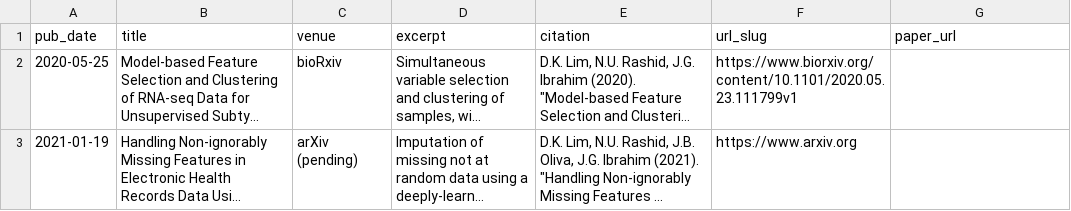
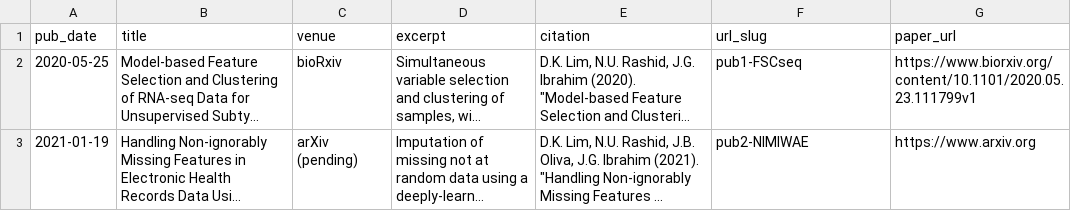
Before and after one commit to DavidKLim/DavidKLim.github.io, a TSV file: markdown_generator/publications.tsv, drawn as a sheet; long unchanged cells end in …; the diff names each change by its address in the sheet, - before the commit and + after, or states it on an @@ line.

Commit message:
updated publications' urls

```diff
--- a/markdown_generator/publications.tsv
+++ b/markdown_generator/publications.tsv
-F2 (url_slug): https://www.biorxiv.org/content/10.1101/2020.05.23.111799v1
+F2 (url_slug): pub1-FSCseq
-G2 (paper_url): (empty)
+G2 (paper_url): https://www.biorxiv.org/content/10.1101/2020.05.23.111799v1
-F3 (url_slug): https://www.arxiv.org
+F3 (url_slug): pub2-NIMIWAE
-G3 (paper_url): (empty)
+G3 (paper_url): https://www.arxiv.org
```
Also changed, not shown: 2 other files.
